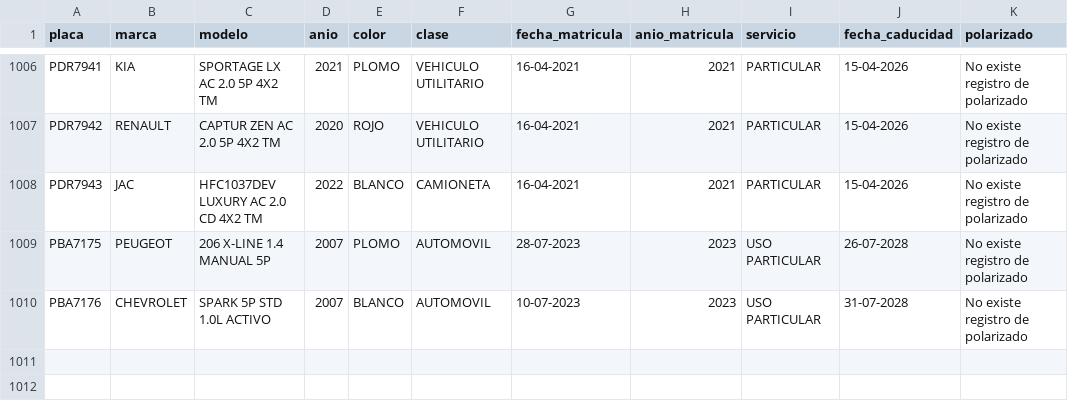
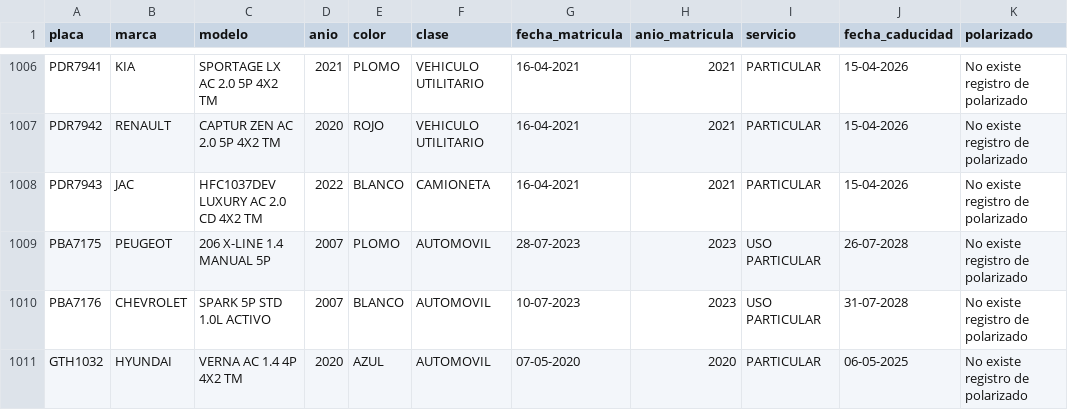
Before and after one commit to JOSENAVAS46/GenerarDatasetPlacas, a CSV file: dataset.csv, drawn as a sheet; only a part is shown, gaps mark what is left out.

Commit message:
Adds a new vehicle record
Adds a new vehicle record to the dataset and updates the corresponding plate number in the search tool's plate list.

```diff
--- a/dataset.csv
+++ b/dataset.csv
@@ -1010 +1010,2 @@ PBA7175,PEUGEOT,206 X-LINE 1.4 MANUAL 5P,2007,PLOMO,AUTOMOVIL,28-07-2023,2023,US
 PBA7176,CHEVROLET,SPARK 5P STD 1.0L ACTIVO,2007,BLANCO,AUTOMOVIL,10-07-2023,2023,USO PARTICULAR,31-07-2028,No existe registro de polarizado
+GTH1032,HYUNDAI,VERNA AC 1.4 4P 4X2 TM,2020,AZUL,AUTOMOVIL,07-05-2020,2020,PARTICULAR,06-05-2025,No existe registro de polarizado
```
Also changed, not shown: 3 other files.
